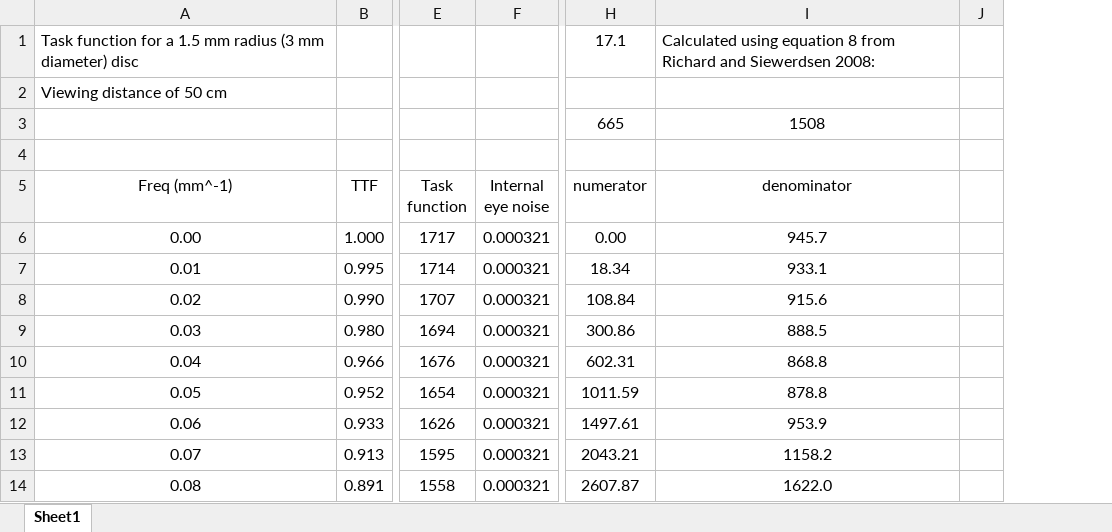
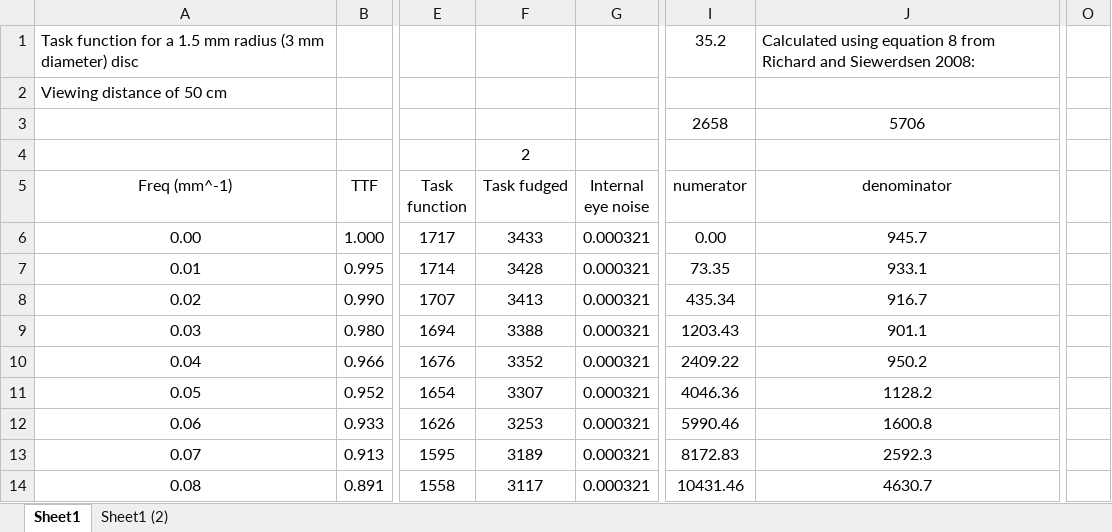
Before and after one commit to dplatten/imagej-plugins, an Excel workbook: 879exampleResults.xlsx, sheet Sheet1, drawn as a sheet; only a part is shown, gaps mark what is left out; values as stored, in another font and other column widths than the file's, no borders; charts and pictures not drawn; removed rows and columns are numbered as before the commit, all else as after; the diff names each change by its address in the sheet, - before the commit and + after, or states it on an @@ line.

Commit message:
Trying to find out why d' is low - fudging task function

```diff
--- a/879exampleResults.xlsx (sheet Sheet1)
+++ b/879exampleResults.xlsx (sheet Sheet1)
+sheet tab: Sheet1 (2)
+column F (Task fudged), row 4: 2; rows 6-14: 3433 | 3428 | 3413 | 3388 | 3352 | 3307 | 3253 | 3189 | 3117
-column H (numerator), rows 1-3: 17.1 |  | 665; rows 6-14: 0.00 | 18.34 | 108.84 | 300.86 | 602.31 | 1011.59 | 1497.61 | 2043.21 | 2607.87
-column I (denominator), rows 1-3: Calculated using equation 8 from Richard and Siewerdsen 2008: |  | 1508; rows 6-14: 945.7 | 933.1 | 915.6 | 888.5 | 868.8 | 878.8 | 953.9 | 1158.2 | 1622.0
-column J, empty
+column I (numerator), rows 1-3: 35.2 |  | 2658; rows 6-14: 0.00 | 73.35 | 435.34 | 1203.43 | 2409.22 | 4046.36 | 5990.46 | 8172.83 | 10431.46
+column J (denominator), rows 1-3: Calculated using equation 8 from Richard and Siewerdsen 2008: |  | 5706; rows 6-14: 945.7 | 933.1 | 916.7 | 901.1 | 950.2 | 1128.2 | 1600.8 | 2592.3 | 4630.7
+column O, empty
```
Also changed, not shown: charts or pictures.
